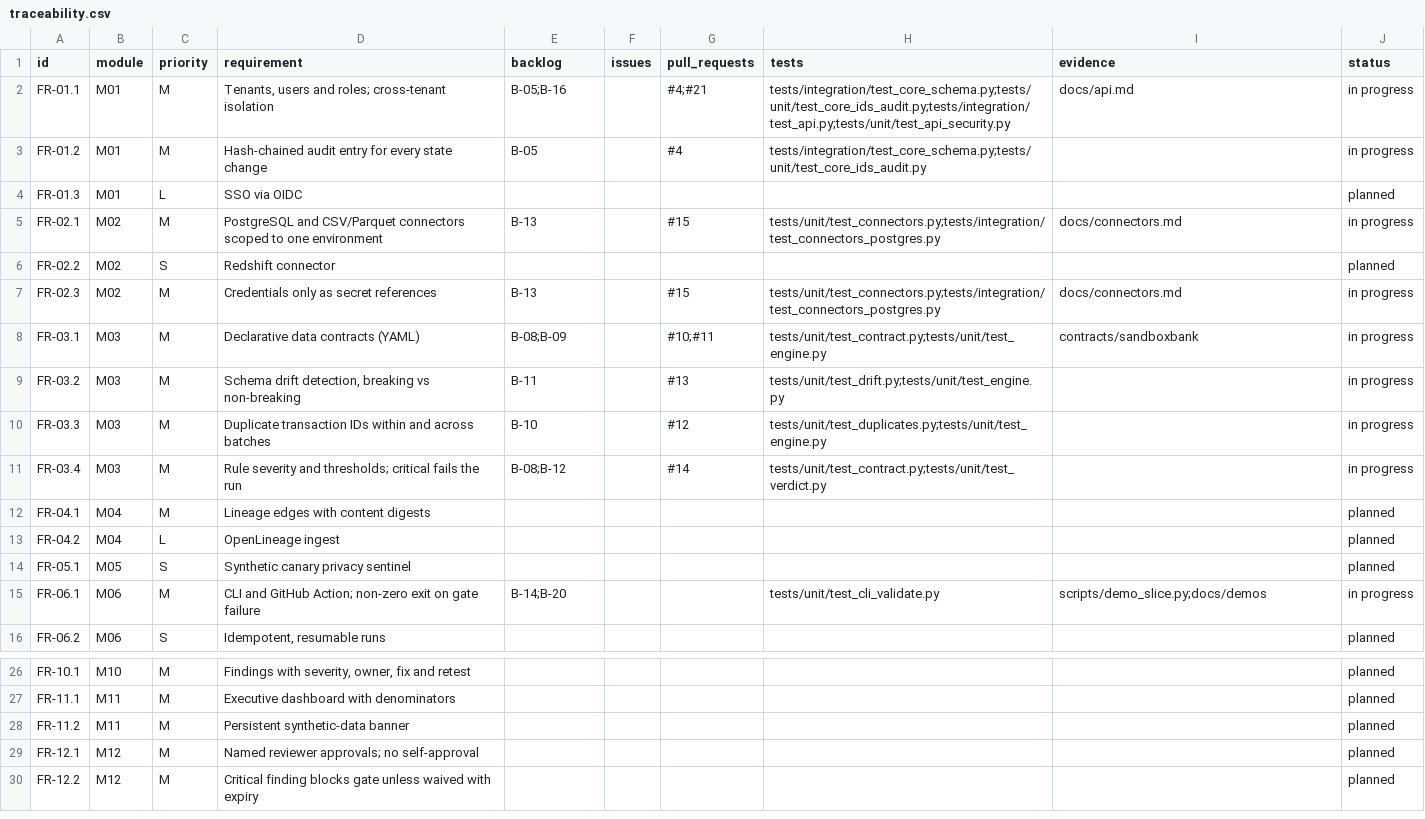
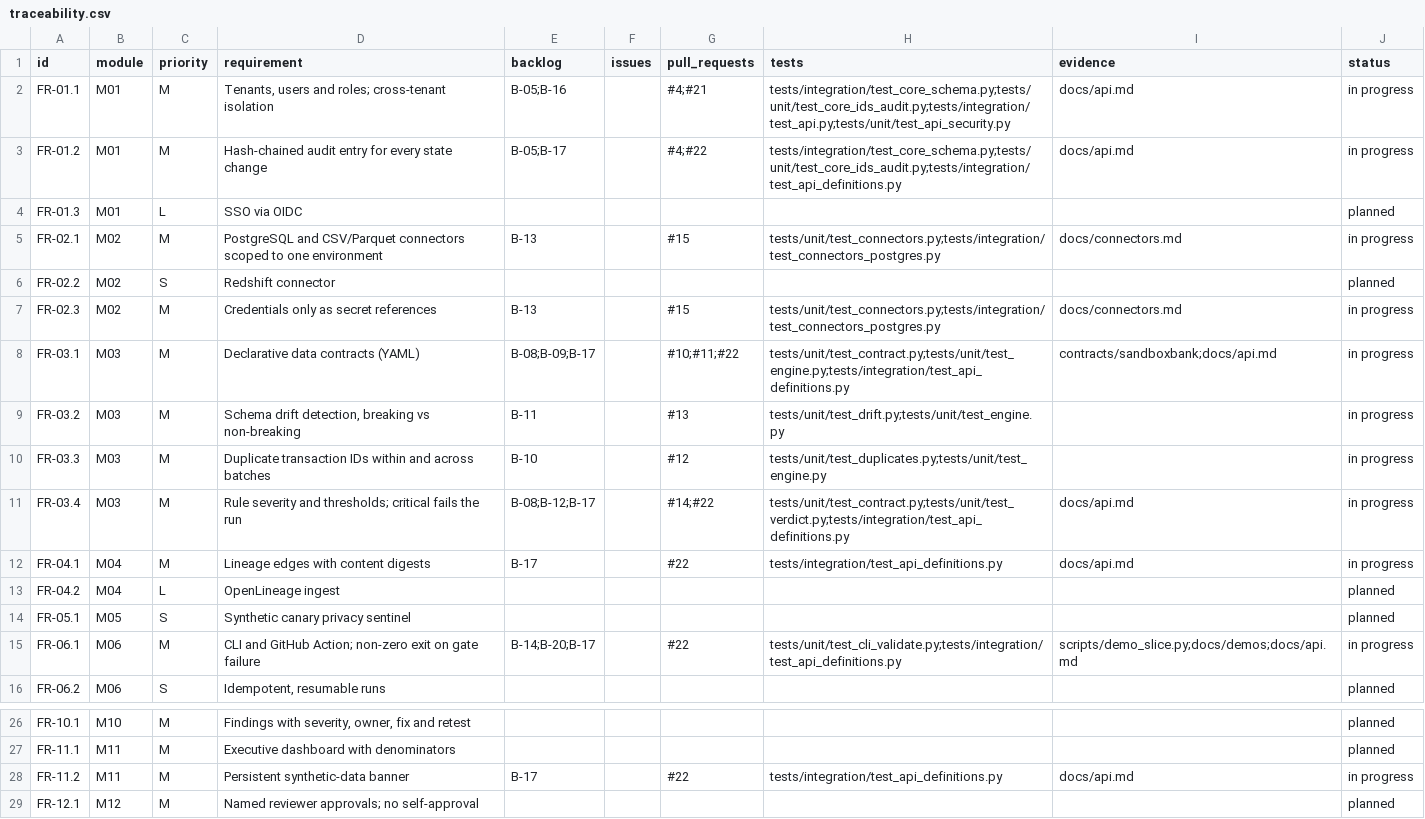
Before and after one commit to resilinet-ai/resilinet-ai, a CSV file: docs/traceability.csv, drawn as a sheet; only a part is shown, gaps mark what is left out; the shorter side is filled out with more unchanged rows.

```diff
--- a/docs/traceability.csv
+++ b/docs/traceability.csv
@@ -2,3 +2,3 @@ id,module,priority,requirement,backlog,issues,pull_requests,tests,evidence,statu
 FR-01.1,M01,M,"Tenants, users and roles; cross-tenant isolation",B-05;B-16,,#4;#21,tests/integration/test_core_schema.py;tests/unit/test_core_ids_audit.py;tests/integration/test_api.py;tests/unit/test_api_security.py,docs/api.md,in progress
-FR-01.2,M01,M,Hash-chained audit entry for every state change,B-05,,#4,tests/integration/test_core_schema.py;tests/unit/test_core_ids_audit.py,,in progress
+FR-01.2,M01,M,Hash-chained audit entry for every state change,B-05;B-17,,#4;#22,tests/integration/test_core_schema.py;tests/unit/test_core_ids_audit.py;tests/integration/test_api_definitions.py,docs/api.md,in progress
 FR-01.3,M01,L,SSO via OIDC,,,,,,planned
@@ -7,10 +7,10 @@ FR-02.2,M02,S,Redshift connector,,,,,,planned
 FR-02.3,M02,M,Credentials only as secret references,B-13,,#15,tests/unit/test_connectors.py;tests/integration/test_connectors_postgres.py,docs/connectors.md,in progress
-FR-03.1,M03,M,Declarative data contracts (YAML),B-08;B-09,,#10;#11,tests/unit/test_contract.py;tests/unit/test_engine.py,contracts/sandboxbank,in progress
+FR-03.1,M03,M,Declarative data contracts (YAML),B-08;B-09;B-17,,#10;#11;#22,tests/unit/test_contract.py;tests/unit/test_engine.py;tests/integration/test_api_definitions.py,contracts/sandboxbank;docs/api.md,in progress
 FR-03.2,M03,M,"Schema drift detection, breaking vs non-breaking",B-11,,#13,tests/unit/test_drift.py;tests/unit/test_engine.py,,in progress
 FR-03.3,M03,M,Duplicate transaction IDs within and across batches,B-10,,#12,tests/unit/test_duplicates.py;tests/unit/test_engine.py,,in progress
-FR-03.4,M03,M,Rule severity and thresholds; critical fails the run,B-08;B-12,,#14,tests/unit/test_contract.py;tests/unit/test_verdict.py,,in progress
-FR-04.1,M04,M,Lineage edges with content digests,,,,,,planned
+FR-03.4,M03,M,Rule severity and thresholds; critical fails the run,B-08;B-12;B-17,,#14;#22,tests/unit/test_contract.py;tests/unit/test_verdict.py;tests/integration/test_api_definitions.py,docs/api.md,in progress
+FR-04.1,M04,M,Lineage edges with content digests,B-17,,#22,tests/integration/test_api_definitions.py,docs/api.md,in progress
 FR-04.2,M04,L,OpenLineage ingest,,,,,,planned
 FR-05.1,M05,S,Synthetic canary privacy sentinel,,,,,,planned
-FR-06.1,M06,M,CLI and GitHub Action; non-zero exit on gate failure,B-14;B-20,,,tests/unit/test_cli_validate.py,scripts/demo_slice.py;docs/demos,in progress
+FR-06.1,M06,M,CLI and GitHub Action; non-zero exit on gate failure,B-14;B-20;B-17,,#22,tests/unit/test_cli_validate.py;tests/integration/test_api_definitions.py,scripts/demo_slice.py;docs/demos;docs/api.md,in progress
 FR-06.2,M06,S,"Idempotent, resumable runs",,,,,,planned
@@ -27,3 +27,3 @@ FR-10.1,M10,M,"Findings with severity, owner, fix and retest",,,,,,planned
 FR-11.1,M11,M,Executive dashboard with denominators,,,,,,planned
-FR-11.2,M11,M,Persistent synthetic-data banner,,,,,,planned
+FR-11.2,M11,M,Persistent synthetic-data banner,B-17,,#22,tests/integration/test_api_definitions.py,docs/api.md,in progress
 FR-12.1,M12,M,Named reviewer approvals; no self-approval,,,,,,planned
```
Also changed, not shown: 13 other files.
